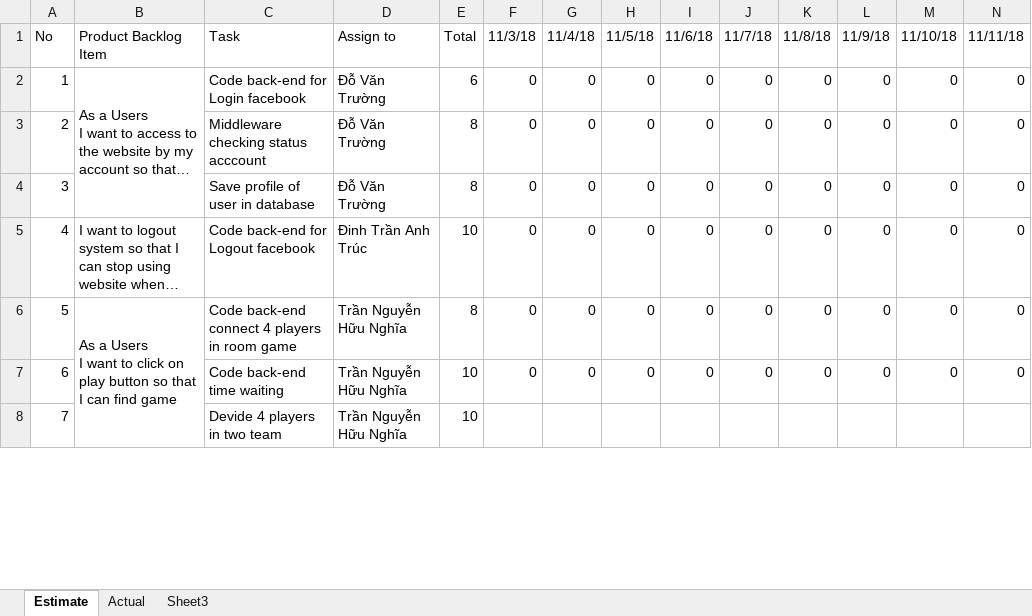
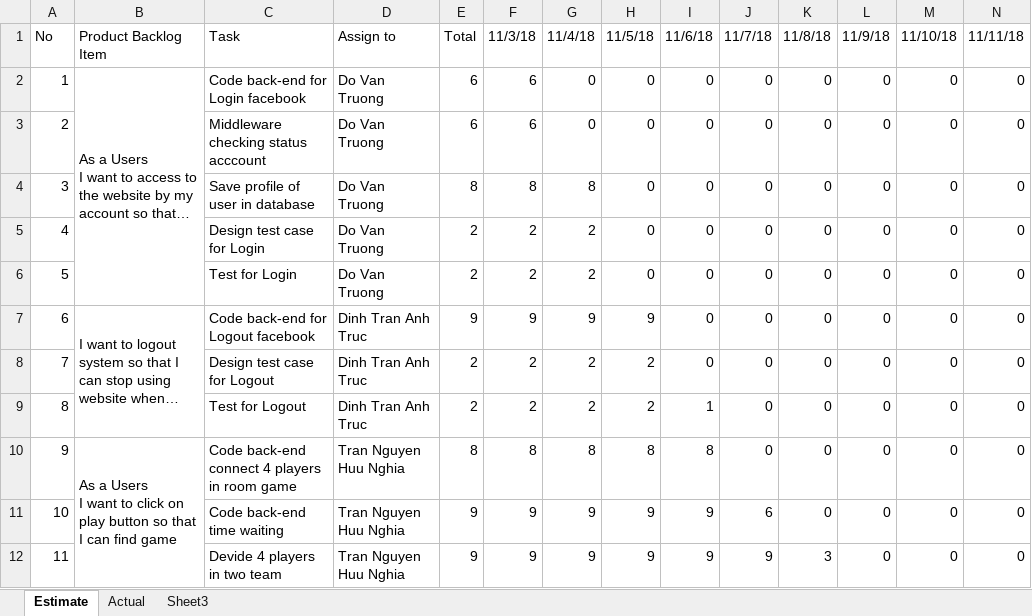
Before and after one commit to nghiatran1997/Capstone1, an Excel workbook: 7.Print-Backlog/Sprint-3.xlsx, sheet Estimate, drawn as a sheet; only a part is shown; long unchanged cells end in …; values as stored, in another font and other column widths than the file's, no cell formats; removed rows and columns are numbered as before the commit, all else as after; rows hold the shown columns only; the diff covers the shown part only; the diff names each change by its address in the sheet, - before the commit and + after, or states it on an @@ line.

```diff
--- a/7.Print-Backlog/Sprint-3.xlsx (sheet Estimate)
+++ b/7.Print-Backlog/Sprint-3.xlsx (sheet Estimate)
-D2:D4: Đỗ Văn Trường
+D2:D4: Do Van Truong
-F2:F3: 0
+F2:F3: 6
-E3: 8
+E3: 6
-F4: 0
+F4: 8
-G4: 0
+G4: 8
+row 5: 4 |  | Design test case for Login | Do Van Truong | 2 | 2 | 2 | 0 | 0 | 0 | 0 | 0 | 0 | 0
+row 6: 5 |  | Test for Login | Do Van Truong | 2 | 2 | 2 | 0 | 0 | 0 | 0 | 0 | 0 | 0
@@ column A renumbered between rows 7 and 46 @@
+B7:B9 merged
-D7: Đinh Trần Anh Trúc
+D7: Dinh Tran Anh Truc
-E7: 10
+E7: 9
-F7: 0
+F7: 9
-G7: 0
+G7: 9
-H7: 0
+H7: 9
+row 8: 7 |  | Design test case for Logout | Dinh Tran Anh Truc | 2 | 2 | 2 | 2 | 0 | 0 | 0 | 0 | 0 | 0
+row 9: 8 |  | Test for Logout | Dinh Tran Anh Truc | 2 | 2 | 2 | 2 | 1 | 0 | 0 | 0 | 0 | 0
-D10:D11: Trần Nguyễn Hữu Nghĩa
+D10:D11: Tran Nguyen Huu Nghia
-F10: 0
+F10: 8
-G10: 0
+G10: 8
-H10: 0
+H10: 8
-I10: 0
+I10: 8
-E11: 10
+E11: 9
-F11: 0
+F11: 9
-G11: 0
+G11: 9
-H11: 0
+H11: 9
-I11: 0
+I11: 9
-J11: 0
+J11: 6
-row 8: 7 |  | Devide 4 players in two team | Trần Nguyễn Hữu Nghĩa | 10
+row 12: 11 |  | Devide 4 players in two team | Tran Nguyen Huu Nghia | 9 | 9 | 9 | 9 | 9 | 9 | 3 | 0 | 0 | 0
```
Also changed, not shown: 15 added rows, 11 removed rows and 302 edited cells elsewhere in this sheet, sheet Actual, cell formats, charts or pictures, 7.Print-Backlog/Sprint-1.xlsx, 7.Print-Backlog/Sprint-2.xlsx, 6 other files.
